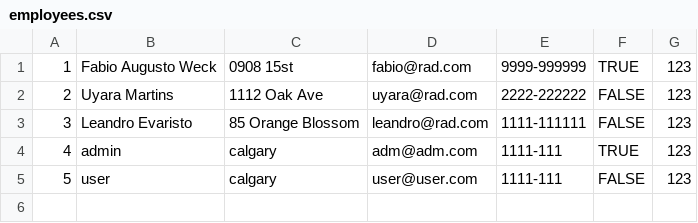
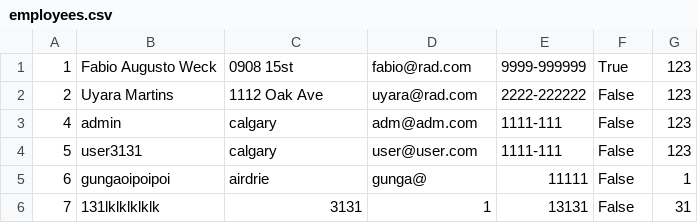
Before and after one commit to fabioweck/Business-Solutions, a CSV file: Assets/database/employees.csv, drawn as a sheet.

Commit message:
update-employee-view

```diff
--- a/Assets/database/employees.csv
+++ b/Assets/database/employees.csv
@@ -1,5 +1,6 @@
-1,Fabio Augusto Weck,0908 15st,fabio@rad.com,9999-999999,TRUE,123
-2,Uyara Martins,1112 Oak Ave,uyara@rad.com,2222-222222,FALSE,123
-3,Leandro Evaristo,85 Orange Blossom,leandro@rad.com,1111-111111,FALSE,123
-4,admin,calgary,adm@adm.com,1111-111,TRUE,123
-5,user,calgary,user@user.com,1111-111,FALSE,123
+1,Fabio Augusto Weck,0908 15st,fabio@rad.com,9999-999999,True,123
+2,Uyara Martins,1112 Oak Ave,uyara@rad.com,2222-222222,False,123
+4,admin,calgary,adm@adm.com,1111-111,False,123
+5,user3131,calgary,user@user.com,1111-111,False,123
+6,gungaoipoipoi,airdrie,gunga@,11111,False,1
+7,131lklklklklk,3131,1,13131,False,31
```
Also changed, not shown: 28 other files.
